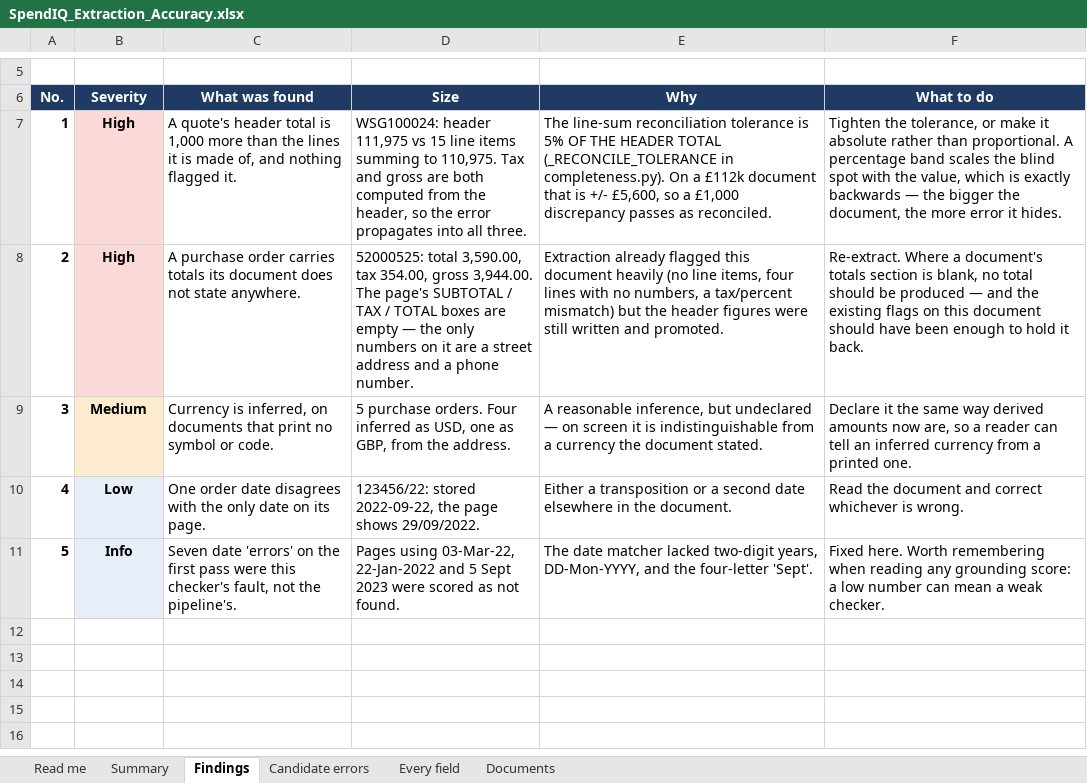
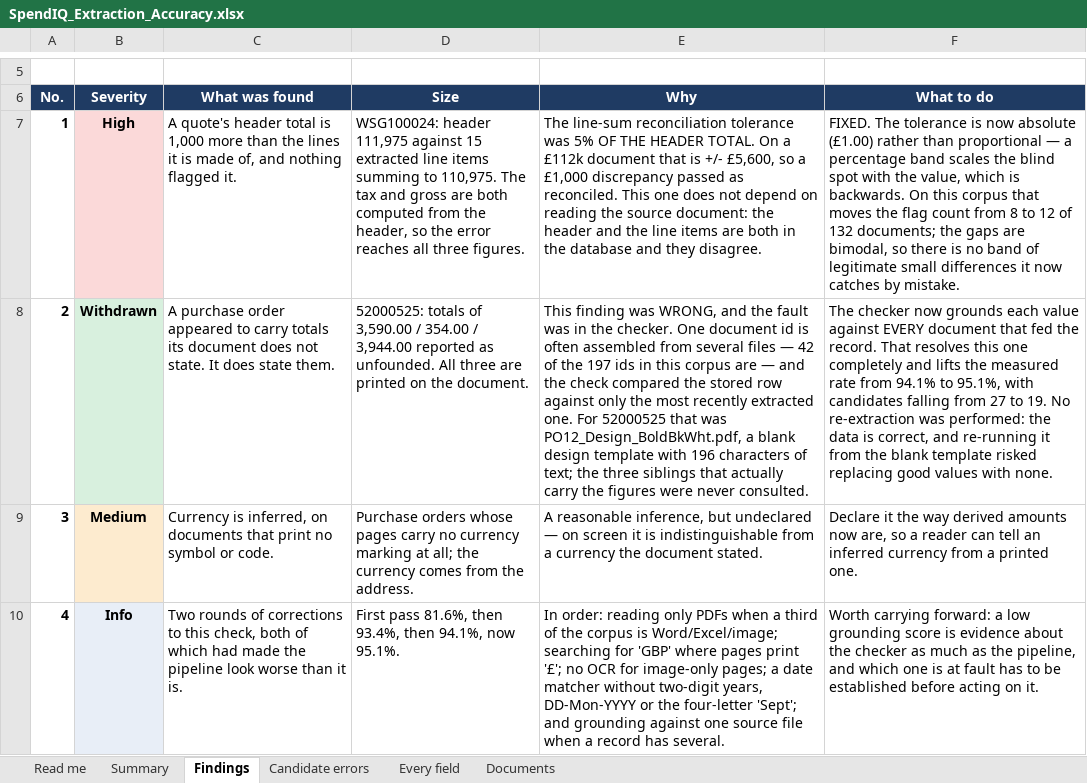
Before and after one commit to Beyond-Procwise/BP_Backend, an Excel workbook: SpendIQ_Extraction_Accuracy.xlsx, sheet Findings, drawn as a sheet; only a part is shown, gaps mark what is left out; values as stored, in another font and other column widths than the file's, no borders; the diff names each change by its address in the sheet, - before the commit and + after, or states it on an @@ line.

Commit message:
fix(extraction): reconcile lines against the header on an absolute tolerance
The line-sum check tolerated 5% OF THE HEADER TOTAL, so the slack grew with the document:
on a £111,975 quote it accepted £5,600 of error. That is how WSG100024 came to carry a
header £1,000 above the fifteen line items it is made of with nothing flagging it — and
because the tax and gross are computed from that header, the error reached three figures.
A proportional band scales the blind spot with the value, which is backwards.

Now an absolute £1.00, which is all that per-line rounding can ever amount to. On this
corpus the gaps are bimodal — 120 documents reconcile to the penny, 12 are out by hundreds
or thousands — so tightening moves the flag count from 8 to 12 of 132 and catches no
legitimate small differences, because there are none. The flag stays non-blocking.

The tolerance used to recognise a closure row (a final line equal to the sum above it) is
left proportional and is now named separately: that is shape recognition, not
reconciliation, and tightening it would fold printed totals back in as line items.

An existing test asserted that 98.00 against a header of 100.00 reconciles. It is a £2
discrepancy on a £100 invoice, and treating that as rounding is the same reasoning that
let £1,000 through on a £112k quote. Rewritten to pin the new contract.

ALSO WITHDRAWS an earlier finding. Purchase order 52000525 was reported as carrying totals
its document does not state; the document states all three. The accuracy checker grounded
each record against only its most recently extracted source file, and 42 of the 197
document ids in this corpus are assembled from several — for 52000525 the most recent was
a blank design template carrying 196 characters and none of the figures. The checker now
grounds against every source document that fed a record, which resolves it and lifts the
measured rate from 94.1% to 95.1%, candidates from 27 to 19. No re-extraction was run: the
data is right, and re-running from the blank template risked replacing good values with
nothing.

```diff
--- a/SpendIQ_Extraction_Accuracy.xlsx (sheet Findings)
+++ b/SpendIQ_Extraction_Accuracy.xlsx (sheet Findings)
-D7 (Size): …header 111,975 vs 15 line items summing to 110,975. Tax and gross are both computed from the header, so the error propagates into all three.
+D7 (Size): …header 111,975 against 15 extracted line items summing to 110,975. The tax and gross are both computed from the header, so the error reaches all three figures.
-E7 (Why): …reconciliation tolerance is 5% OF THE HEADER TOTAL (_RECONCILE_TOLERANCE in completeness.py). On a £112k document that is +/- £5,600, so a £1,000 discrepancy passes as reconciled.
+E7 (Why): …reconciliation tolerance was 5% OF THE HEADER TOTAL. On a £112k document that is +/- £5,600, so a £1,000 discrepancy passed as reconciled. This one does not depend on reading the source document: the header and the line items are both in the database and they disagree.
-F7 (What to do): Tighten the tolerance, or make it absolute rather than proportional. A percentage band scales the blind spot with the value, which is exactly backwards — the bigger the document, the more error it hides.
+F7 (What to do): FIXED. The tolerance is now absolute (£1.00) rather than proportional — a percentage band scales the blind spot with the value, which is backwards. On this corpus that moves the flag count from 8 to 12 of 132 documents; the gaps are bimodal, so there is no band of legitimate small differences it now catches by mistake.
-B8 (Severity): High
+B8 (Severity): Withdrawn
-B8 fill: #FBD9D9
+B8 fill: #D8F0DE
-C8 (What was found): …purchase order carries totals its document does not state anywhere.
+C8 (What was found): …purchase order appeared to carry totals its document does not state. It does state them.
-D8 (Size): 52000525: total 3,590.00, tax 354.00, gross 3,944.00. The page's SUBTOTAL / TAX / TOTAL boxes are empty — the only numbers on it are a street address and a phone number.
+D8 (Size): 52000525: totals of 3,590.00 / 354.00 / 3,944.00 reported as unfounded. All three are printed on the document.
-E8 (Why): Extraction already flagged this document heavily (no line items, four lines with no numbers, a tax/percent mismatch) but the header figures were still written and promoted.
+E8 (Why): This finding was WRONG, and the fault was in the checker. One document id is often assembled from several files — 42 of the 197 ids in this corpus are — and the check compared the stored row against only the most recently extracted one. For 52000525 that was PO12_Design_BoldBkWht.pdf, a blank design template with 196 characters of text; the three siblings that actually carry the figures were never consulted.
-F8 (What to do): Re-extract. Where a document's totals section is blank, no total should be produced — and the existing flags on this document should have been enough to hold it back.
+F8 (What to do): The checker now grounds each value against EVERY document that fed the record. That resolves this one completely and lifts the measured rate from 94.1% to 95.1%, with candidates falling from 27 to 19. No re-extraction was performed: the data is correct, and re-running it from the blank template risked replacing good values with none.
-D9 (Size): 5 purchase orders. Four inferred as USD, one as GBP, from the…
+D9 (Size): Purchase orders whose pages carry no currency marking at all; the currency comes from the…
-F9 (What to do): …it the same way derived…
+F9 (What to do): …it the way derived…
-B10 (Severity): Low
+B10 (Severity): Info
-C10 (What was found): One order date disagrees with the only date on its page.
+C10 (What was found): Two rounds of corrections to this check, both of which had made the pipeline look worse than it is.
-D10 (Size): 123456/22: stored 2022-09-22, the page shows 29/09/2022.
+D10 (Size): First pass 81.6%, then 93.4%, then 94.1%, now 95.1%.
-E10 (Why): Either a transposition or a second date elsewhere in the document.
+E10 (Why): In order: reading only PDFs when a third of the corpus is Word/Excel/image; searching for 'GBP' where pages print '£'; no OCR for image-only pages; a date matcher without two-digit years, DD-Mon-YYYY or the four-letter 'Sept'; and grounding against one source file when a record has several.
-F10 (What to do): Read the document and correct whichever is wrong.
+F10 (What to do): Worth carrying forward: a low grounding score is evidence about the checker as much as the pipeline, and which one is at fault has to be established before acting on it.
-row 11: 5 | Info | Seven date 'errors' on the first pass were this checker's fault, not the pipeline's. | Pages using 03-Mar-22, 22-Jan-2022 and 5 Sept 2023 were scored as not found. | The date matcher lacked two-digit years, DD-Mon-YYYY, and the four-letter 'Sept'. | Fixed here. Worth remembering when reading any grounding score: a low number can mean a weak checker.
```
Also changed, not shown: sheet Documents, sheet Every field, sheet Candidate errors, sheet Summary, sheet Read me, 2 other files.
